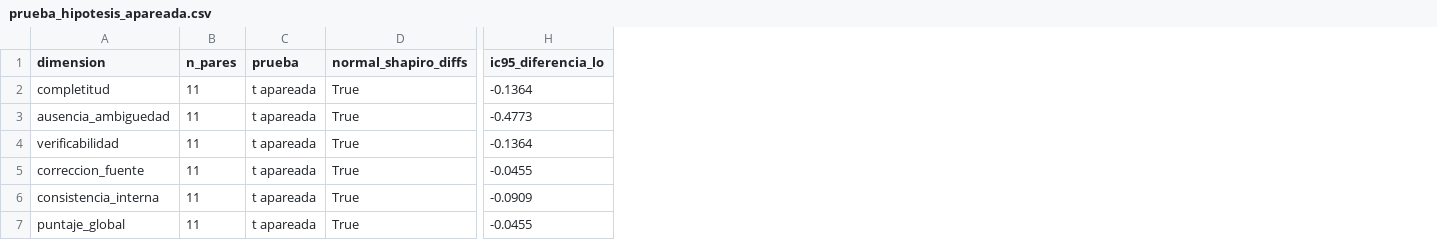
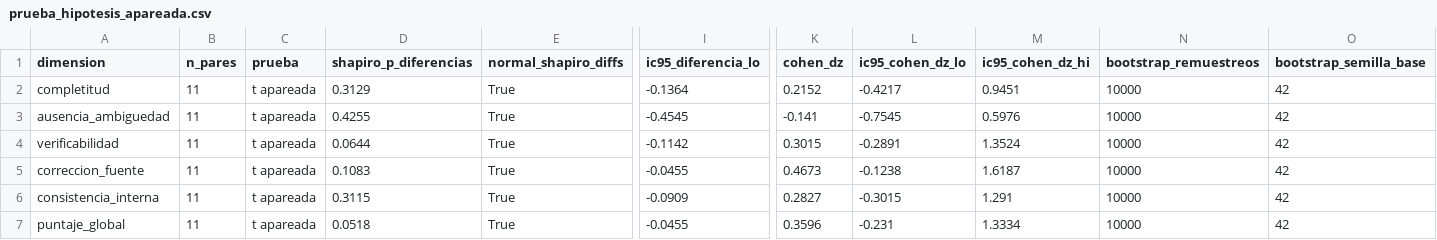
Before and after one commit to AngeloP2114/SICST_ISR401, a CSV file: 06_Experimento/resultados/prueba_hipotesis_apareada.csv, drawn as a sheet; only a part is shown, gaps mark what is left out; addresses are those after the commit; the diff names each change by its address in the sheet, - before the commit and + after, or states it on an @@ line.

Commit message:
Actualiza resultados reproducibles del experimento SICST

```diff
--- a/06_Experimento/resultados/prueba_hipotesis_apareada.csv
+++ b/06_Experimento/resultados/prueba_hipotesis_apareada.csv
+column D (shapiro_p_diferencias), rows 2-7: 0.3129 | 0.4255 | 0.0644 | 0.1083 | 0.3115 | 0.0518
+column K (cohen_dz), rows 2-7: 0.2152 | -0.141 | 0.3015 | 0.4673 | 0.2827 | 0.3596
+column L (ic95_cohen_dz_lo), rows 2-7: -0.4217 | -0.7545 | -0.2891 | -0.1238 | -0.3015 | -0.231
+column M (ic95_cohen_dz_hi), rows 2-7: 0.9451 | 0.5976 | 1.3524 | 1.6187 | 1.291 | 1.3334
+column N (bootstrap_remuestreos), rows 2-7: all 10000
+column O (bootstrap_semilla_base), rows 2-7: all 42
-I3 (ic95_diferencia_lo): -0.4773
+I3 (ic95_diferencia_lo): -0.4545
-I4 (ic95_diferencia_lo): -0.1364
+I4 (ic95_diferencia_lo): -0.1142
```
Also changed, not shown: 2 other files.
